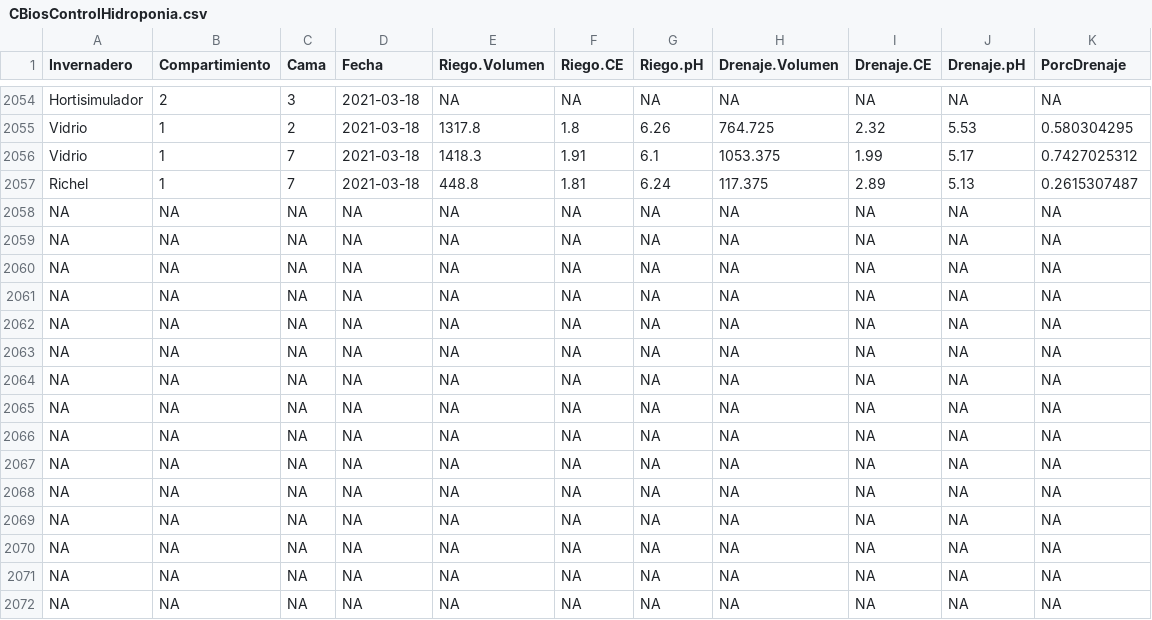
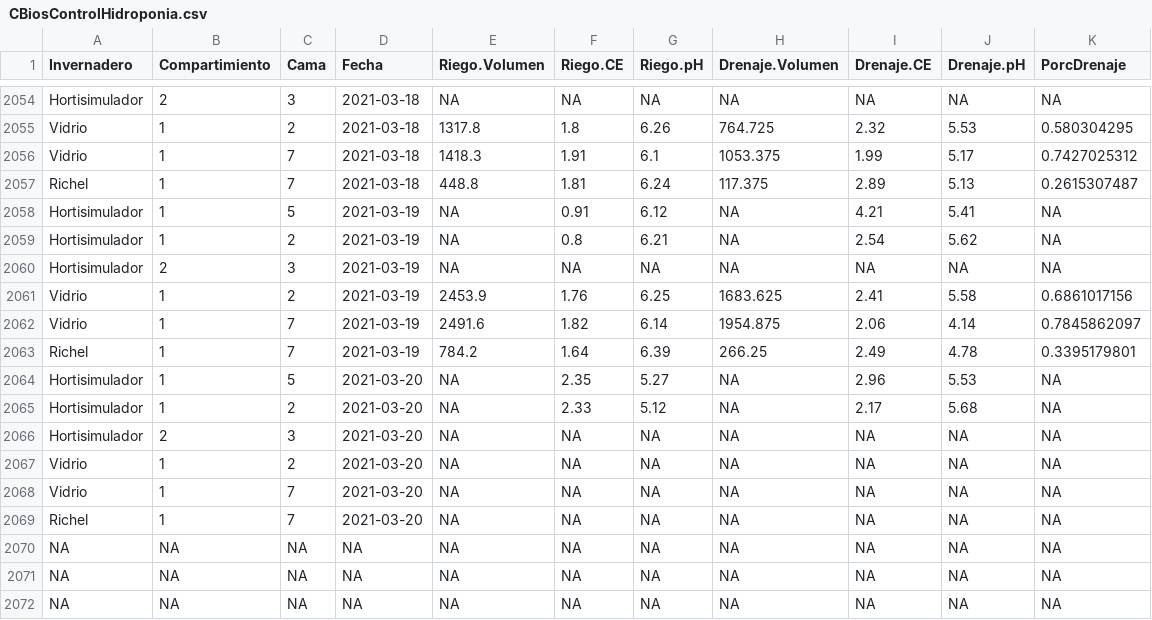
Before and after one commit to crbojaca/CBios, a CSV file: CBiosControlHidroponia.csv, drawn as a sheet; only a part is shown, gaps mark what is left out.

```diff
--- a/CBiosControlHidroponia.csv
+++ b/CBiosControlHidroponia.csv
@@ -2057,14 +2057,14 @@ Vidrio	1	7	2021-03-18	1418.3	1.91	6.1	1053.375	1.99	5.17	0.7427025312
 Richel 	1	7	2021-03-18	448.8	1.81	6.24	117.375	2.89	5.13	0.2615307487
-NA	NA	NA	NA	NA	NA	NA	NA	NA	NA	NA
-NA	NA	NA	NA	NA	NA	NA	NA	NA	NA	NA
-NA	NA	NA	NA	NA	NA	NA	NA	NA	NA	NA
-NA	NA	NA	NA	NA	NA	NA	NA	NA	NA	NA
-NA	NA	NA	NA	NA	NA	NA	NA	NA	NA	NA
-NA	NA	NA	NA	NA	NA	NA	NA	NA	NA	NA
-NA	NA	NA	NA	NA	NA	NA	NA	NA	NA	NA
-NA	NA	NA	NA	NA	NA	NA	NA	NA	NA	NA
-NA	NA	NA	NA	NA	NA	NA	NA	NA	NA	NA
-NA	NA	NA	NA	NA	NA	NA	NA	NA	NA	NA
-NA	NA	NA	NA	NA	NA	NA	NA	NA	NA	NA
-NA	NA	NA	NA	NA	NA	NA	NA	NA	NA	NA
+Hortisimulador 	1	5	2021-03-19	"NA"	0.91	6.12	"NA"	4.21	5.41	"NA"
+Hortisimulador 	1	2	2021-03-19	"NA"	0.8	6.21	"NA"	2.54	5.62	"NA"
+Hortisimulador 	2	3	2021-03-19	"NA"	"NA"	"NA"	"NA"	"NA"	"NA"	"NA"
+Vidrio	1	2	2021-03-19	2453.9	1.76	6.25	1683.625	2.41	5.58	0.6861017156
+Vidrio	1	7	2021-03-19	2491.6	1.82	6.14	1954.875	2.06	4.14	0.7845862097
+Richel 	1	7	2021-03-19	784.2	1.64	6.39	266.25	2.49	4.78	0.3395179801
+Hortisimulador 	1	5	2021-03-20	"NA"	2.35	5.27	"NA"	2.96	5.53	"NA"
+Hortisimulador 	1	2	2021-03-20	"NA"	2.33	5.12	"NA"	2.17	5.68	"NA"
+Hortisimulador 	2	3	2021-03-20	NA	NA	NA	NA	NA	NA	NA
+Vidrio	1	2	2021-03-20	NA	NA	NA	NA	NA	NA	NA
+Vidrio	1	7	2021-03-20	NA	NA	NA	NA	NA	NA	NA
+Richel 	1	7	2021-03-20	NA	NA	NA	NA	NA	NA	NA
 NA	NA	NA	NA	NA	NA	NA	NA	NA	NA	NA
```
Also changed, not shown: Ocati1ConsumoGas.csv.
